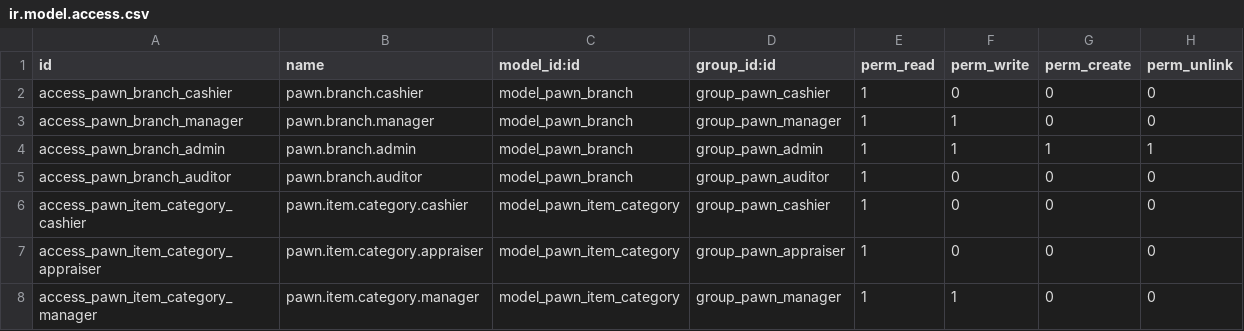
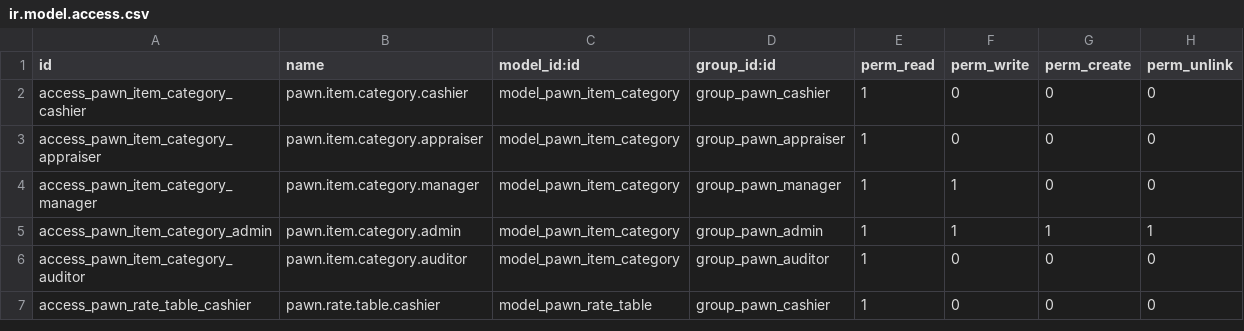
Before and after one commit to leroborat/pawnshop, a CSV file: pawnshop/security/ir.model.access.csv, drawn as a sheet; only a part is shown; the shorter side is filled out with more unchanged rows; the diff names each change by its address in the sheet, - before the commit and + after, or states it on an @@ line.

Commit message:
Migrate pawn.branch to res.company and fix state references
- Replace pawn.branch model with res.company extension (is_pawn_branch field)
- Remove pawn_branch.py and res_users.py, add res_company.py
- Change ticket company_id to domain is_pawn_branch=True
- Fix SQL views: use c.parent_id instead of c.root_id, alias company_id as branch_id in KPI subquery
- Fix state references: 'active' -> 'pledged' across dashboard, reports, and views
- Make is_pawn_branch editable boolean (not computed) so standalone companies can be branches
- Add own action_pawn_branch menu action instead of referencing base.action_company_form
- Update demo data with is_pawn_branch=True on branch records

```diff
--- a/pawnshop/security/ir.model.access.csv
+++ b/pawnshop/security/ir.model.access.csv
-row 2: access_pawn_branch_cashier | pawn.branch.cashier | model_pawn_branch | group_pawn_cashier | 1 | 0 | 0 | 0
-row 3: access_pawn_branch_manager | pawn.branch.manager | model_pawn_branch | group_pawn_manager | 1 | 1 | 0 | 0
-row 4: access_pawn_branch_admin | pawn.branch.admin | model_pawn_branch | group_pawn_admin | 1 | 1 | 1 | 1
-row 5: access_pawn_branch_auditor | pawn.branch.auditor | model_pawn_branch | group_pawn_auditor | 1 | 0 | 0 | 0
```
Also changed, not shown: 28 other files.
